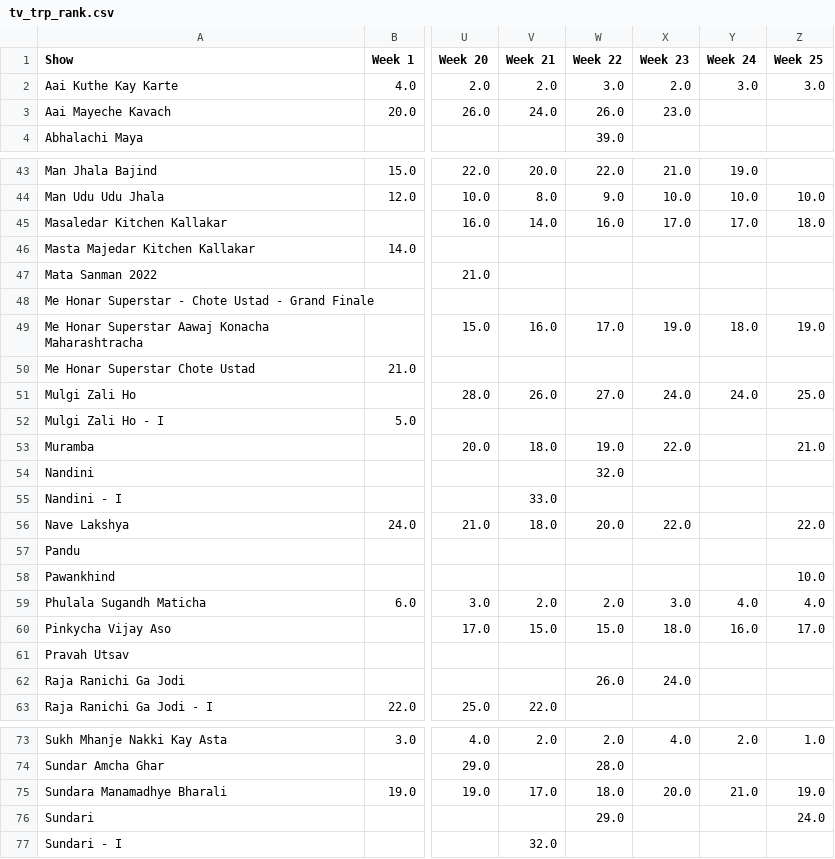
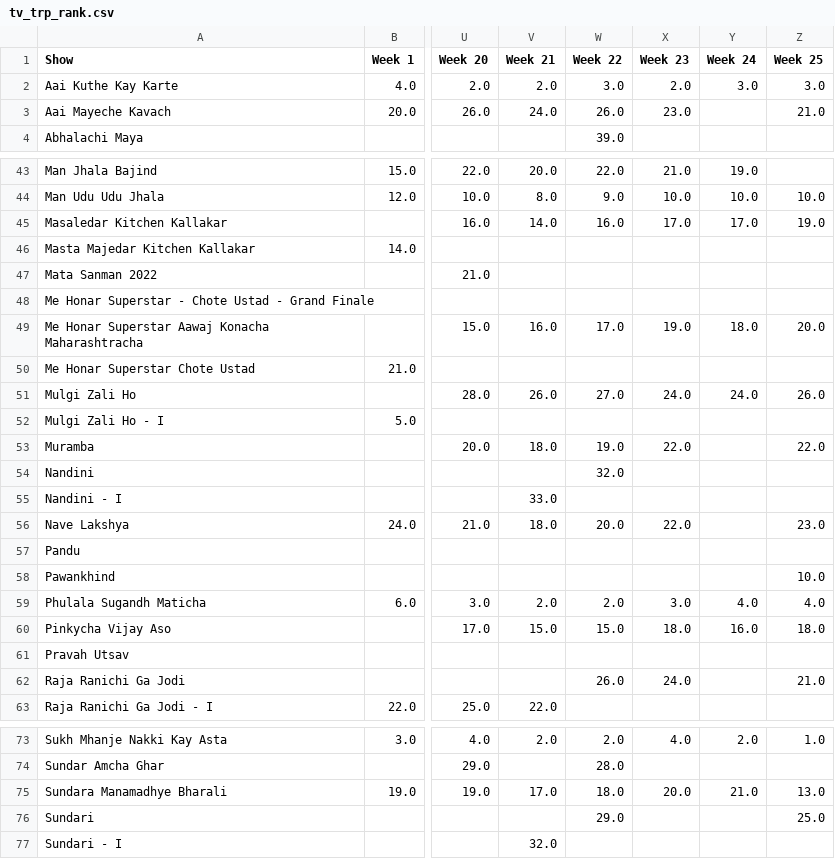
Before and after one commit to rohitk04/marathi-shows-data, a CSV file: data/csv/shows/tv/tv_trp_rank.csv, drawn as a sheet; only a part is shown, gaps mark what is left out; the diff covers the shown part only; the diff names each change by its address in the sheet, - before the commit and + after, or states it on an @@ line.

Commit message:
Appended week 26 data for tv trp along with backup

```diff
--- a/data/csv/shows/tv/tv_trp_rank.csv
+++ b/data/csv/shows/tv/tv_trp_rank.csv
-Z3 (Week 25): (empty)
+Z3 (Week 25): 21.0
-Z45 (Week 25): 18.0
+Z45 (Week 25): 19.0
-Z49 (Week 25): 19.0
+Z49 (Week 25): 20.0
-Z51 (Week 25): 25.0
+Z51 (Week 25): 26.0
-Z53 (Week 25): 21.0
+Z53 (Week 25): 22.0
-Z56 (Week 25): 22.0
+Z56 (Week 25): 23.0
-Z60 (Week 25): 17.0
+Z60 (Week 25): 18.0
-Z62 (Week 25): (empty)
+Z62 (Week 25): 21.0
-Z75 (Week 25): 19.0
+Z75 (Week 25): 13.0
-Z76 (Week 25): 24.0
+Z76 (Week 25): 25.0
```
Also changed, not shown: 13 edited cells elsewhere in this file, data/csv/shows/tv/tv_trp_trp.csv, 3 other files.
